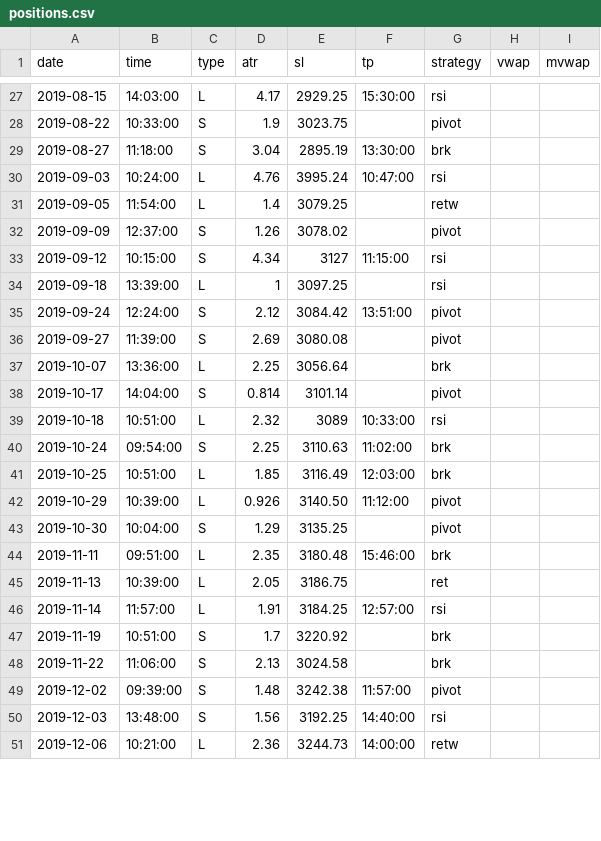
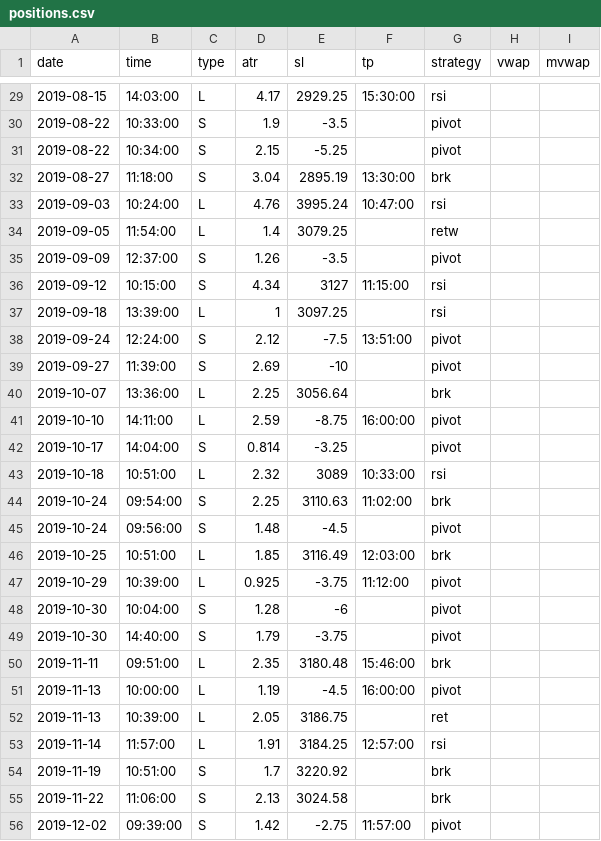
Before and after one commit to eriksolg/strategy_backtester, a CSV file: positions.csv, drawn as a sheet; only a part is shown, gaps mark what is left out; the shorter side is filled out with more unchanged rows; the diff covers the shown part only.

```diff
--- a/positions.csv
+++ b/positions.csv
@@ -27,3 +29,4 @@ date,time,type,atr,sl,tp,strategy,vwap,mvwap
 2019-08-15,14:03:00,L,4.17,2929.25,15:30:00,rsi
-2019-08-22,10:33:00,S,1.9,3023.75,,pivot
+2019-08-22,10:33:00,S,1.9,-3.5,,pivot
+2019-08-22,10:34:00,S,2.15,-5.25,,pivot
 2019-08-27,11:18:00,S,3.04,2895.19,13:30:00,brk
@@ -31,15 +34,19 @@ date,time,type,atr,sl,tp,strategy,vwap,mvwap
 2019-09-05,11:54:00,L,1.4,3079.25,,retw
-2019-09-09,12:37:00,S,1.26,3078.02,,pivot
+2019-09-09,12:37:00,S,1.26,-3.5,,pivot
 2019-09-12,10:15:00,S,4.34,3127,11:15:00,rsi
 2019-09-18,13:39:00,L,1,3097.25,,rsi
-2019-09-24,12:24:00,S,2.12,3084.42,13:51:00,pivot
-2019-09-27,11:39:00,S,2.69,3080.08,,pivot
+2019-09-24,12:24:00,S,2.12,-7.5,13:51:00,pivot
+2019-09-27,11:39:00,S,2.69,-10,,pivot
 2019-10-07,13:36:00,L,2.25,3056.64,,brk
-2019-10-17,14:04:00,S,0.814,3101.14,,pivot
+2019-10-10,14:11:00,L,2.59,-8.75,16:00:00,pivot
+2019-10-17,14:04:00,S,0.814,-3.25,,pivot
 2019-10-18,10:51:00,L,2.32,3089,10:33:00,rsi
 2019-10-24,09:54:00,S,2.25,3110.63,11:02:00,brk
+2019-10-24,09:56:00,S,1.48,-4.5,,pivot
 2019-10-25,10:51:00,L,1.85,3116.49,12:03:00,brk
-2019-10-29,10:39:00,L,0.926,3140.50,11:12:00,pivot
-2019-10-30,10:04:00,S,1.29,3135.25,,pivot
+2019-10-29,10:39:00,L,0.925,-3.75,11:12:00,pivot
+2019-10-30,10:04:00,S,1.28,-6,,pivot
+2019-10-30,14:40:00,S,1.79,-3.75,,pivot
 2019-11-11,09:51:00,L,2.35,3180.48,15:46:00,brk
+2019-11-13,10:00:00,L,1.19,-4.5,16:00:00,pivot
 2019-11-13,10:39:00,L,2.05,3186.75,,ret
@@ -48,2 +55,2 @@ date,time,type,atr,sl,tp,strategy,vwap,mvwap
 2019-11-22,11:06:00,S,2.13,3024.58,,brk
-2019-12-02,09:39:00,S,1.48,3242.38,11:57:00,pivot
+2019-12-02,09:39:00,S,1.42,-2.75,11:57:00,pivot
```
Also changed, not shown: 5 added rows and 25 edited cells elsewhere in this file, 1 other file.
